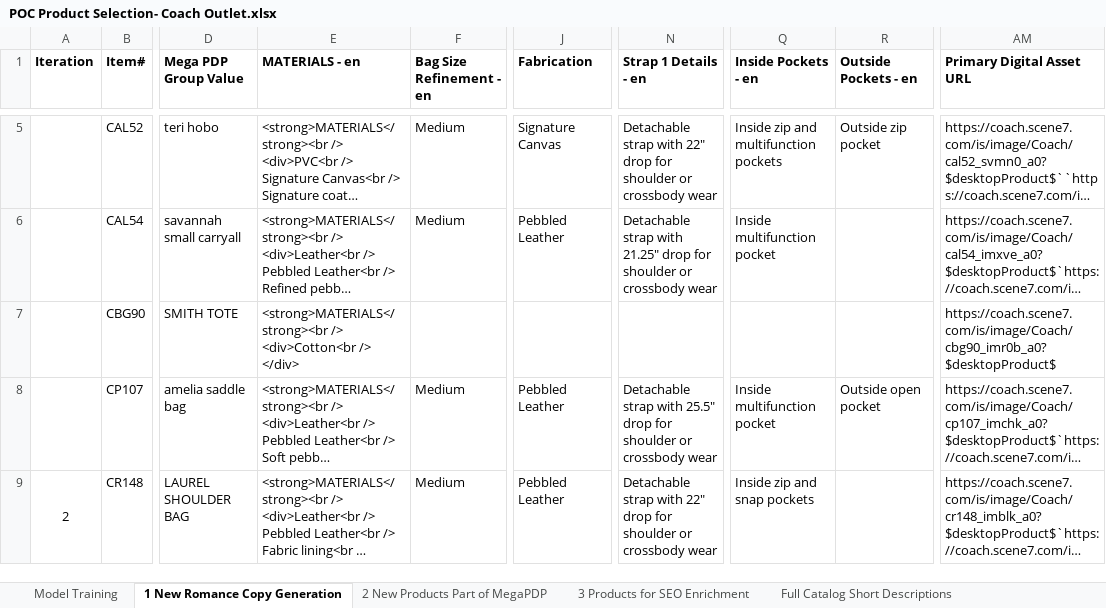
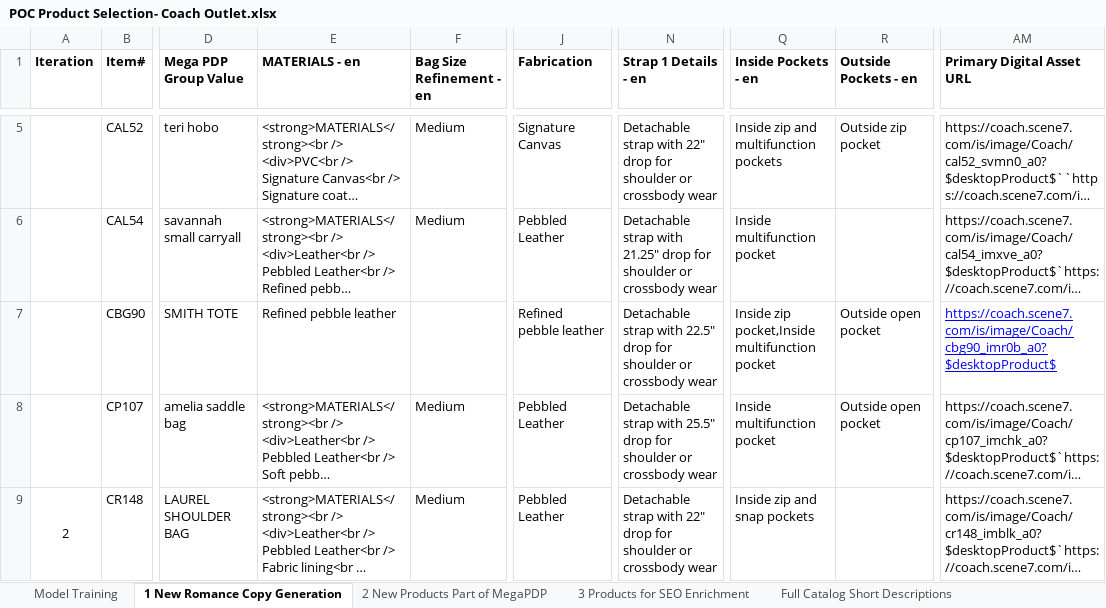
Before and after one commit to anshshankar/Product_Descriptor, an Excel workbook: Documents/POC Product Selection- Coach Outlet.xlsx, sheet 1 New Romance Copy Generation, drawn as a sheet; only a part is shown, gaps mark what is left out; long unchanged cells end in …; values as stored, in another font and other column widths than the file's, no borders; ↵ is a line break in a cell; the diff covers the shown part only; the diff names each change by its address in the sheet, - before the commit and + after, or states it on an @@ line.

```diff
--- a/Documents/POC Product Selection- Coach Outlet.xlsx (sheet 1 New Romance Copy Generation)
+++ b/Documents/POC Product Selection- Coach Outlet.xlsx (sheet 1 New Romance Copy Generation)
-E7 (MATERIALS - en): <strong>MATERIALS</strong><br /> ↵ <div>Cotton<br /> ↵ </div>
+E7 (MATERIALS - en): Refined pebble leather
-J7 (Fabrication): (empty)
+J7 (Fabrication): Refined pebble leather
-N7 (Strap 1 Details - en): (empty)
+N7 (Strap 1 Details - en): Detachable strap with 22.5" drop for shoulder or crossbody wear
-Q7 (Inside Pockets - en): (empty)
+Q7 (Inside Pockets - en): Inside zip pocket,Inside multifunction pocket
-R7 (Outside Pockets - en): (empty)
+R7 (Outside Pockets - en): Outside open pocket
@@ AM7 underline: off → on, text colour: black → #0000FF @@
```
Also changed, not shown: 1 added row elsewhere in this sheet, 21 other files.
